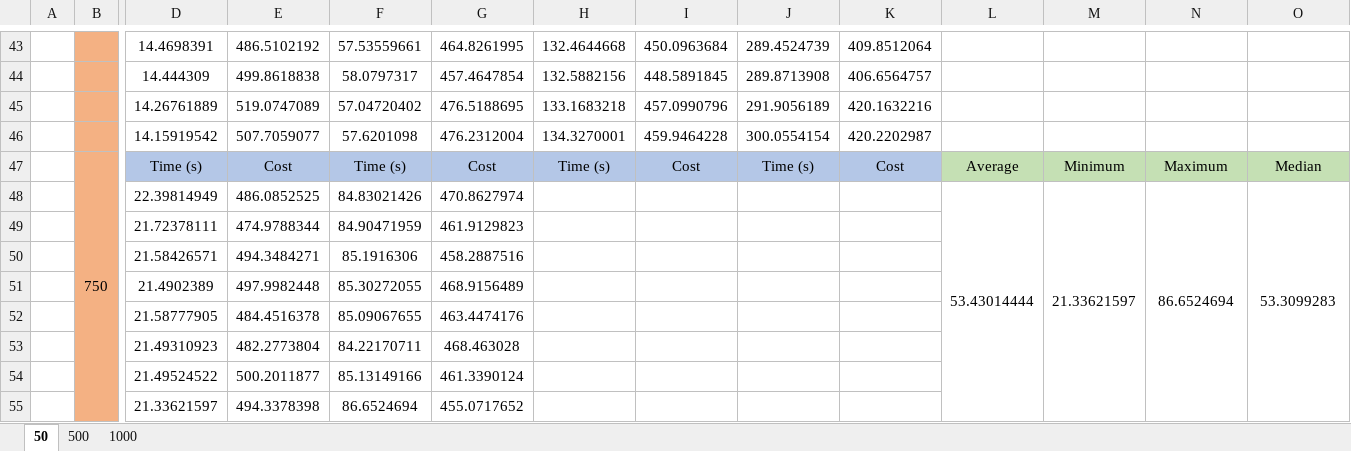
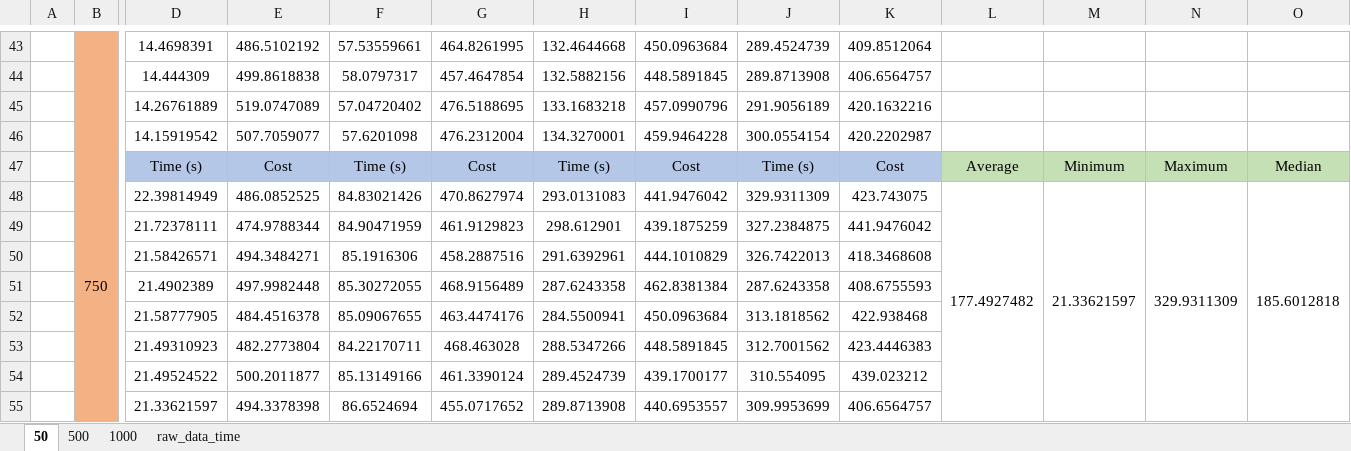
Before and after one commit to TMONTET/VRP---Ant-Colony-Optimization---Python, an Excel workbook: Livrable 2/Statistics/Stats.xlsx, sheet 50, drawn as a sheet; only a part is shown, gaps mark what is left out; values as stored, in another font and other column widths than the file's, no borders; removed rows and columns are numbered as before the commit, all else as after; rows hold the shown columns only; the diff covers the shown part only; the diff names each change by its address in the sheet, - before the commit and + after, or states it on an @@ line.

```diff
--- a/Livrable 2/Statistics/Stats.xlsx (sheet 50)
+++ b/Livrable 2/Statistics/Stats.xlsx (sheet 50)
+sheet tab: raw_data_time
-row 48:  |  | 22.39814949 | 486.0852525 | 84.83021426 | 470.8627974 |  |  |  |  | 53.43014444 | 21.33621597 | 86.6524694 | 53.3099283
+row 48:  |  | 22.39814949 | 486.0852525 | 84.83021426 | 470.8627974 | 293.0131083 | 441.9476042 | 329.9311309 | 423.743075 | 177.4927482 | 21.33621597 | 329.9311309 | 185.6012818
-H49: (empty)
+H49: 298.612901
-I49: (empty)
+I49: 439.1875259
-J49: (empty)
+J49: 327.2384875
-K49: (empty)
+K49: 441.9476042
-H50: (empty)
+H50: 291.6392961
-I50: (empty)
+I50: 444.1010829
-J50: (empty)
+J50: 326.7422013
-K50: (empty)
+K50: 418.3468608
-H51: (empty)
+H51: 287.6243358
-I51: (empty)
+I51: 462.8381384
-J51: (empty)
+J51: 287.6243358
-K51: (empty)
+K51: 408.6755593
-H52: (empty)
+H52: 284.5500941
-I52: (empty)
+I52: 450.0963684
-J52: (empty)
+J52: 313.1818562
-K52: (empty)
+K52: 422.938468
-H53: (empty)
+H53: 288.5347266
-I53: (empty)
+I53: 448.5891845
-J53: (empty)
+J53: 312.7001562
-K53: (empty)
+K53: 423.4446383
-H54: (empty)
+H54: 289.4524739
-I54: (empty)
+I54: 439.1700177
-J54: (empty)
+J54: 310.554095
-K54: (empty)
+K54: 439.023212
-H55: (empty)
+H55: 289.8713908
-I55: (empty)
+I55: 440.6953557
-J55: (empty)
+J55: 309.9953699
-K55: (empty)
+K55: 406.6564757
```
Also changed, not shown: 54 edited cells elsewhere in this sheet, 5 other files.
